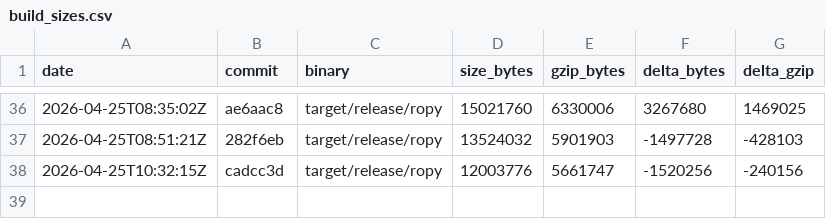
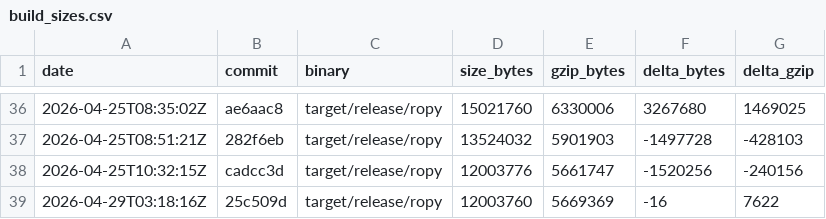
Before and after one commit to StudentWeis/ropy, a CSV file: doc/data/build_sizes.csv, drawn as a sheet; only a part is shown, gaps mark what is left out.

Commit message:
chore(release): release ropy 0.5.0-rc.3

```diff
--- a/doc/data/build_sizes.csv
+++ b/doc/data/build_sizes.csv
@@ -38 +38,2 @@ date,commit,binary,size_bytes,gzip_bytes,delta_bytes,delta_gzip
 2026-04-25T10:32:15Z,cadcc3d,target/release/ropy,12003776,5661747,-1520256,-240156
+2026-04-29T03:18:16Z,25c509d,target/release/ropy,12003760,5669369,-16,7622
```
Also changed, not shown: 3 other files.
